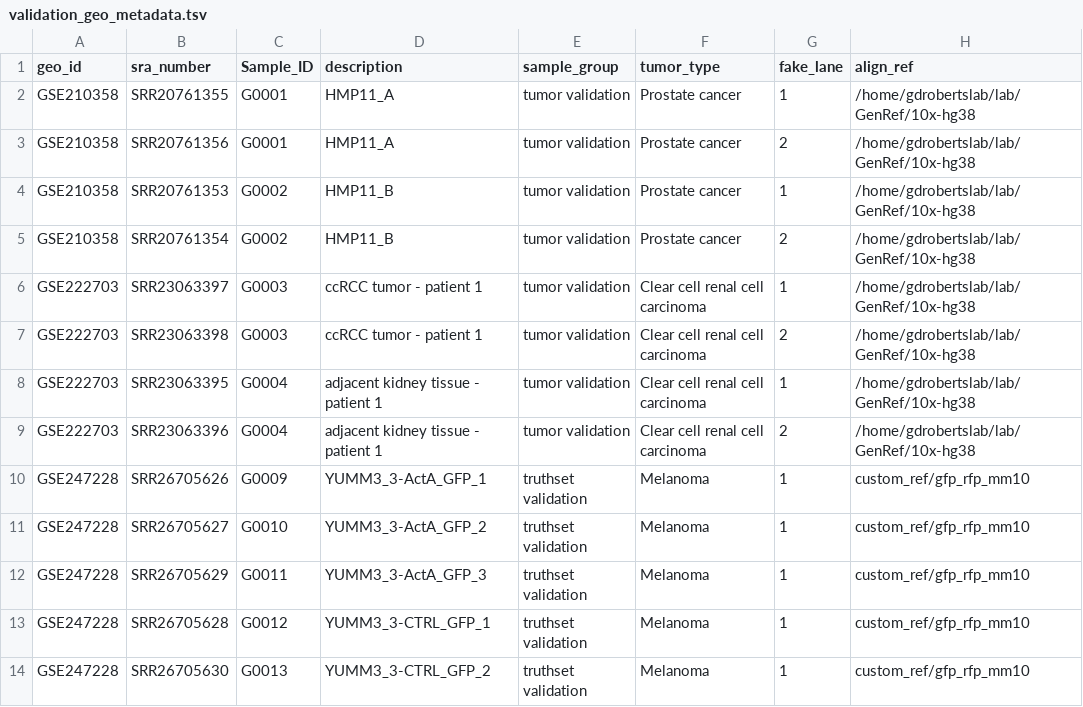
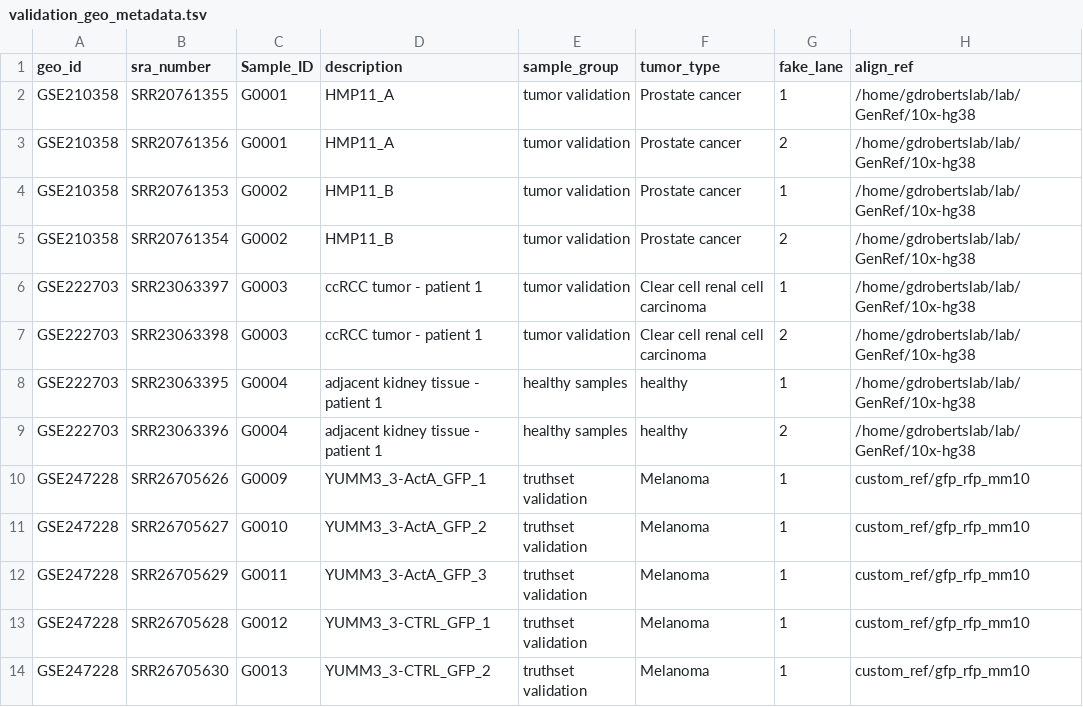
Before and after one commit to kidcancerlab/24_validate_snvs, a TSV file: misc/validation_geo_metadata.tsv, drawn as a sheet; only a part is shown; the diff names each change by its address in the sheet, - before the commit and + after, or states it on an @@ line.

Commit message:
Making adjacent kidney samples labeled as "healthy"

```diff
--- a/misc/validation_geo_metadata.tsv
+++ b/misc/validation_geo_metadata.tsv
-E8:E9 (sample_group): tumor validation
+E8:E9 (sample_group): healthy samples
-F8:F9 (tumor_type): Clear cell renal cell carcinoma
+F8:F9 (tumor_type): healthy
```
